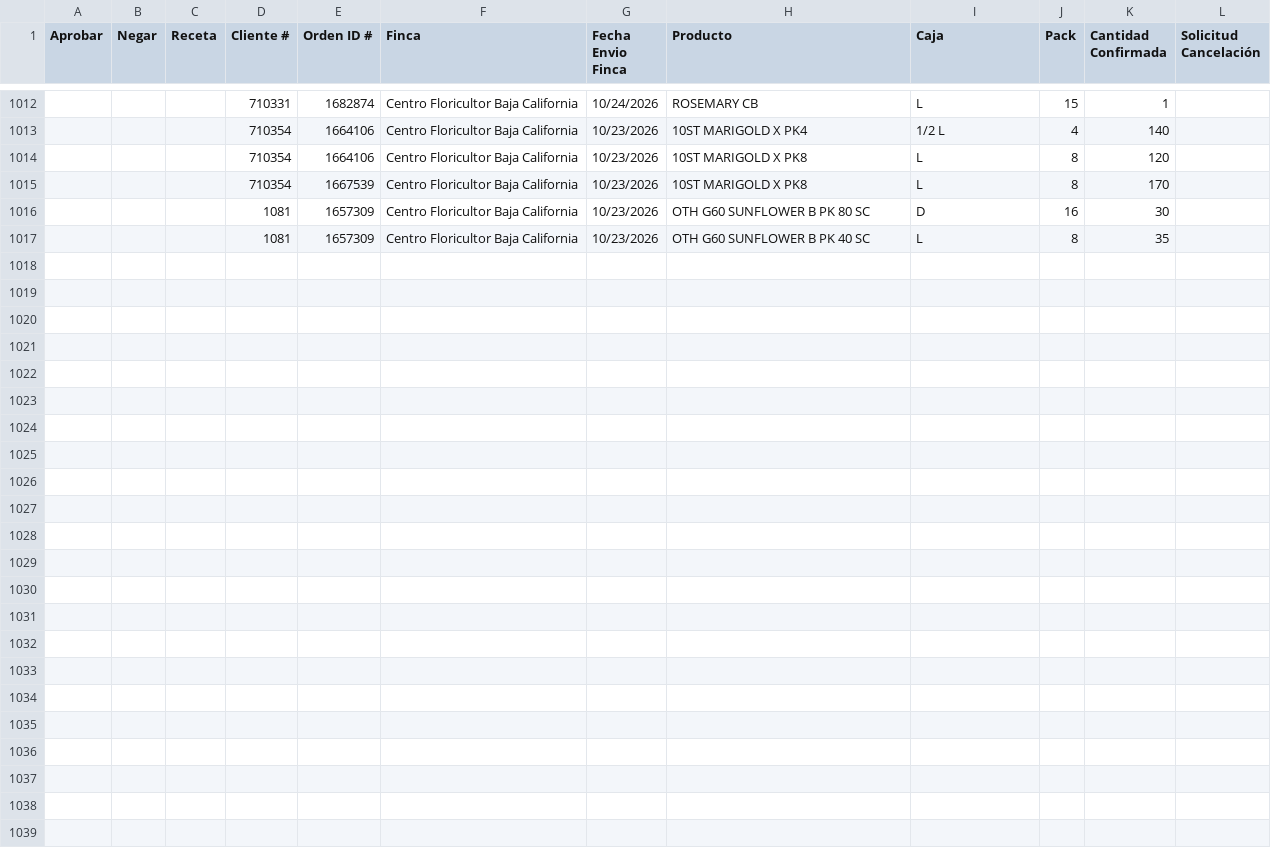
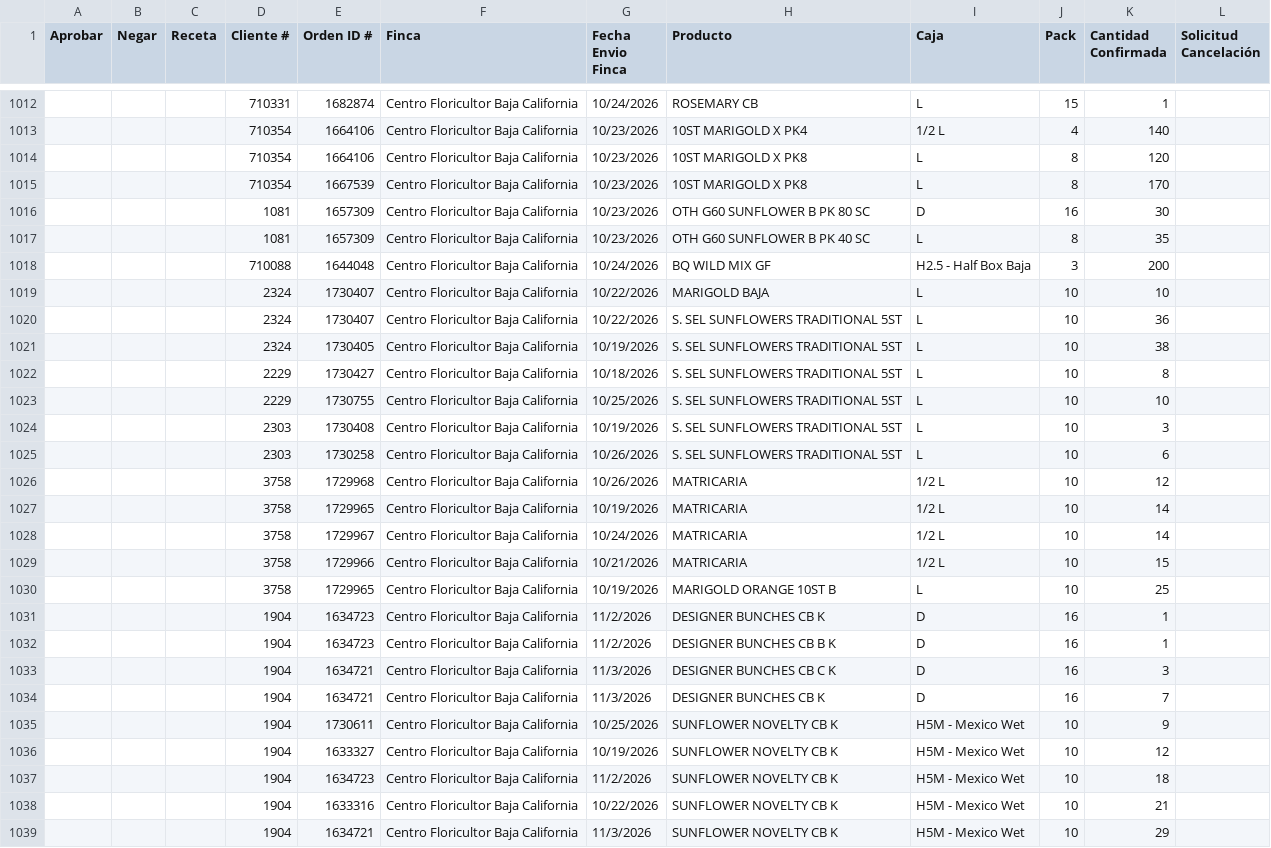
Before and after one commit to 0322203936-cmd/BOT-GALLERIA, a CSV file: reporte_cancelaciones_pendientes.csv, drawn as a sheet; only a part is shown, gaps mark what is left out; rows hold the shown columns only; the diff names each change by its address in the sheet, - before the commit and + after, or states it on an @@ line.

```diff
--- a/reporte_cancelaciones_pendientes.csv
+++ b/reporte_cancelaciones_pendientes.csv
+row 1018:  |  |  | 710088 | 1644048 | Centro Floricultor Baja California | 10/24/2026 | BQ WILD MIX GF | H2.5 - Half Box Baja | 3 | 200
+row 1019:  |  |  | 2324 | 1730407 | Centro Floricultor Baja California | 10/22/2026 | MARIGOLD BAJA | L | 10 | 10
+row 1020:  |  |  | 2324 | 1730407 | Centro Floricultor Baja California | 10/22/2026 | S. SEL SUNFLOWERS TRADITIONAL 5ST | L | 10 | 36
+row 1021:  |  |  | 2324 | 1730405 | Centro Floricultor Baja California | 10/19/2026 | S. SEL SUNFLOWERS TRADITIONAL 5ST | L | 10 | 38
+row 1022:  |  |  | 2229 | 1730427 | Centro Floricultor Baja California | 10/18/2026 | S. SEL SUNFLOWERS TRADITIONAL 5ST | L | 10 | 8
+row 1023:  |  |  | 2229 | 1730755 | Centro Floricultor Baja California | 10/25/2026 | S. SEL SUNFLOWERS TRADITIONAL 5ST | L | 10 | 10
+row 1024:  |  |  | 2303 | 1730408 | Centro Floricultor Baja California | 10/19/2026 | S. SEL SUNFLOWERS TRADITIONAL 5ST | L | 10 | 3
+row 1025:  |  |  | 2303 | 1730258 | Centro Floricultor Baja California | 10/26/2026 | S. SEL SUNFLOWERS TRADITIONAL 5ST | L | 10 | 6
+row 1026:  |  |  | 3758 | 1729968 | Centro Floricultor Baja California | 10/26/2026 | MATRICARIA | 1/2 L | 10 | 12
+row 1027:  |  |  | 3758 | 1729965 | Centro Floricultor Baja California | 10/19/2026 | MATRICARIA | 1/2 L | 10 | 14
+row 1028:  |  |  | 3758 | 1729967 | Centro Floricultor Baja California | 10/24/2026 | MATRICARIA | 1/2 L | 10 | 14
+row 1029:  |  |  | 3758 | 1729966 | Centro Floricultor Baja California | 10/21/2026 | MATRICARIA | 1/2 L | 10 | 15
+row 1030:  |  |  | 3758 | 1729965 | Centro Floricultor Baja California | 10/19/2026 | MARIGOLD ORANGE 10ST B | L | 10 | 25
+row 1031:  |  |  | 1904 | 1634723 | Centro Floricultor Baja California | 11/2/2026 | DESIGNER BUNCHES CB K | D | 16 | 1
+row 1032:  |  |  | 1904 | 1634723 | Centro Floricultor Baja California | 11/2/2026 | DESIGNER BUNCHES CB B K | D | 16 | 1
+row 1033:  |  |  | 1904 | 1634721 | Centro Floricultor Baja California | 11/3/2026 | DESIGNER BUNCHES CB C K | D | 16 | 3
+row 1034:  |  |  | 1904 | 1634721 | Centro Floricultor Baja California | 11/3/2026 | DESIGNER BUNCHES CB K | D | 16 | 7
+row 1035:  |  |  | 1904 | 1730611 | Centro Floricultor Baja California | 10/25/2026 | SUNFLOWER NOVELTY CB K | H5M - Mexico Wet | 10 | 9
+row 1036:  |  |  | 1904 | 1633327 | Centro Floricultor Baja California | 10/19/2026 | SUNFLOWER NOVELTY CB K | H5M - Mexico Wet | 10 | 12
+row 1037:  |  |  | 1904 | 1634723 | Centro Floricultor Baja California | 11/2/2026 | SUNFLOWER NOVELTY CB K | H5M - Mexico Wet | 10 | 18
+row 1038:  |  |  | 1904 | 1633316 | Centro Floricultor Baja California | 10/22/2026 | SUNFLOWER NOVELTY CB K | H5M - Mexico Wet | 10 | 21
+row 1039:  |  |  | 1904 | 1634721 | Centro Floricultor Baja California | 11/3/2026 | SUNFLOWER NOVELTY CB K | H5M - Mexico Wet | 10 | 29
```
